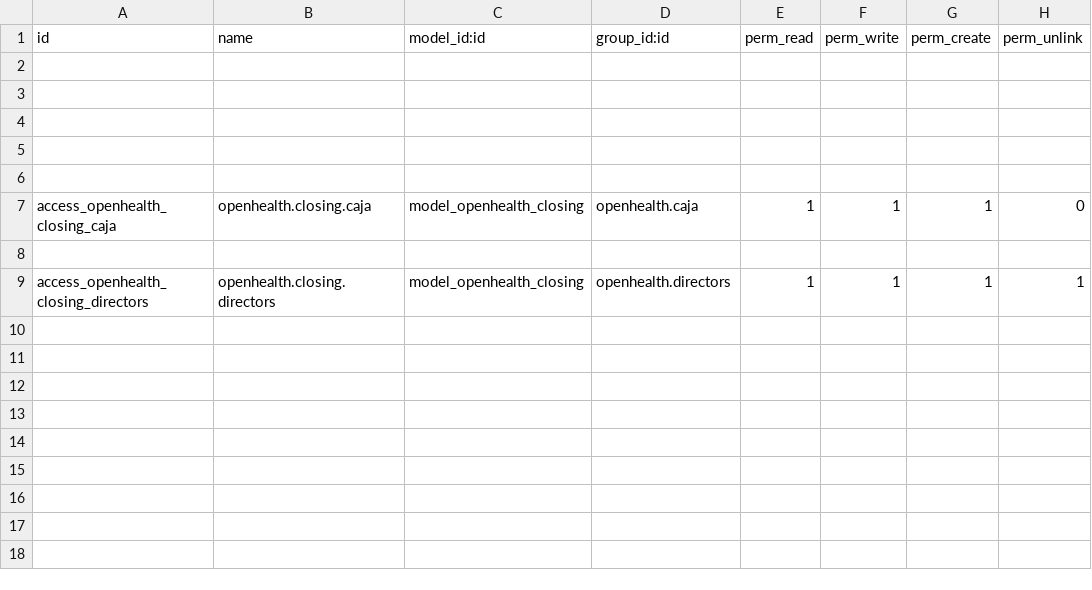
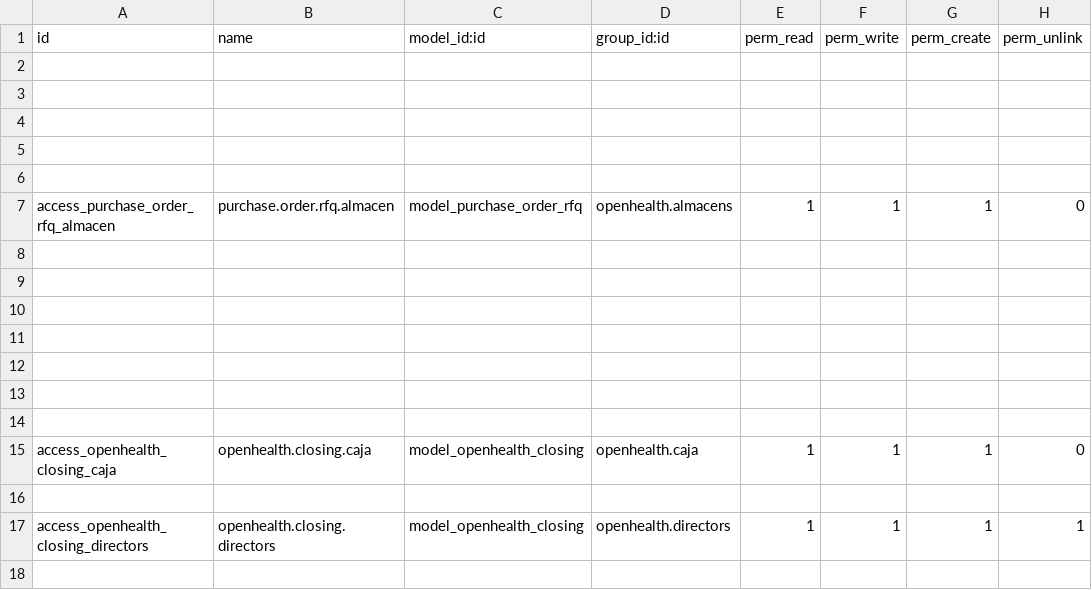
Before and after one commit to gibil5/openhealth, a CSV file: security/ir.model.access.csv, drawn as a sheet; only a part is shown; the shorter side is filled out with more unchanged rows; the diff names each change by its address in the sheet, - before the commit and + after, or states it on an @@ line.

```diff
--- a/security/ir.model.access.csv
+++ b/security/ir.model.access.csv
+row 7: access_purchase_order_rfq_almacen | purchase.order.rfq.almacen | model_purchase_order_rfq | openhealth.almacens | 1 | 1 | 1 | 0
+row 8: (empty)
+row 9: (empty)
+row 10: (empty)
+row 11: (empty)
+row 12: (empty)
+row 13: (empty)
+row 14: (empty)
```
Also changed, not shown: 12 other files.
